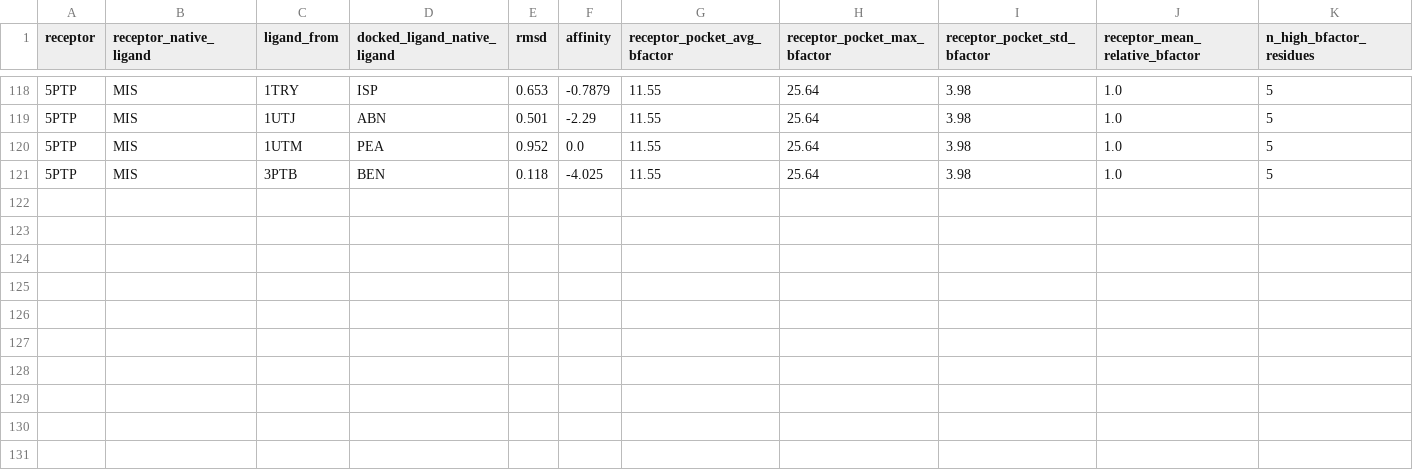
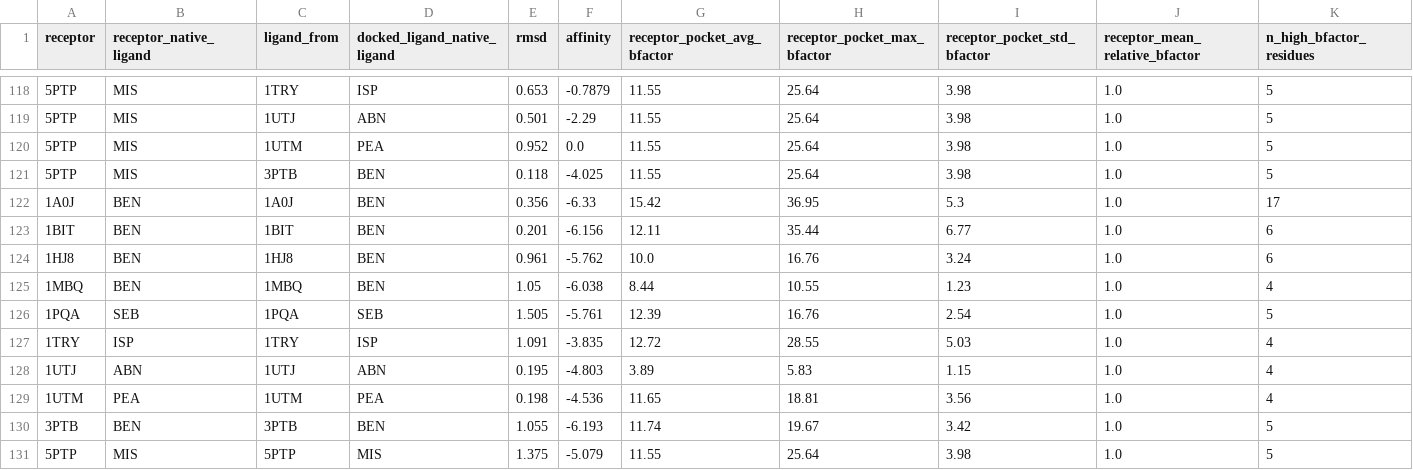
Before and after one commit to lucasnotfound59/CMU_CB_group6_final, a CSV file: experiment/output/Trypsin/analysis_summary.csv, drawn as a sheet; only a part is shown, gaps mark what is left out; rows hold the shown columns only; the diff names each change by its address in the sheet, - before the commit and + after, or states it on an @@ line.

Commit message:
Add native self-docking controls

```diff
--- a/experiment/output/Trypsin/analysis_summary.csv
+++ b/experiment/output/Trypsin/analysis_summary.csv
+row 122: 1A0J | BEN | 1A0J | BEN | 0.356 | -6.33 | 15.42 | 36.95 | 5.3 | 1.0 | 17
+row 123: 1BIT | BEN | 1BIT | BEN | 0.201 | -6.156 | 12.11 | 35.44 | 6.77 | 1.0 | 6
+row 124: 1HJ8 | BEN | 1HJ8 | BEN | 0.961 | -5.762 | 10.0 | 16.76 | 3.24 | 1.0 | 6
+row 125: 1MBQ | BEN | 1MBQ | BEN | 1.05 | -6.038 | 8.44 | 10.55 | 1.23 | 1.0 | 4
+row 126: 1PQA | SEB | 1PQA | SEB | 1.505 | -5.761 | 12.39 | 16.76 | 2.54 | 1.0 | 5
+row 127: 1TRY | ISP | 1TRY | ISP | 1.091 | -3.835 | 12.72 | 28.55 | 5.03 | 1.0 | 4
+row 128: 1UTJ | ABN | 1UTJ | ABN | 0.195 | -4.803 | 3.89 | 5.83 | 1.15 | 1.0 | 4
+row 129: 1UTM | PEA | 1UTM | PEA | 0.198 | -4.536 | 11.65 | 18.81 | 3.56 | 1.0 | 4
+row 130: 3PTB | BEN | 3PTB | BEN | 1.055 | -6.193 | 11.74 | 19.67 | 3.42 | 1.0 | 5
+row 131: 5PTP | MIS | 5PTP | MIS | 1.375 | -5.079 | 11.55 | 25.64 | 3.98 | 1.0 | 5
```
Also changed, not shown: experiment/output/Trypsin/cross_docking_results.csv, 8 other files.
